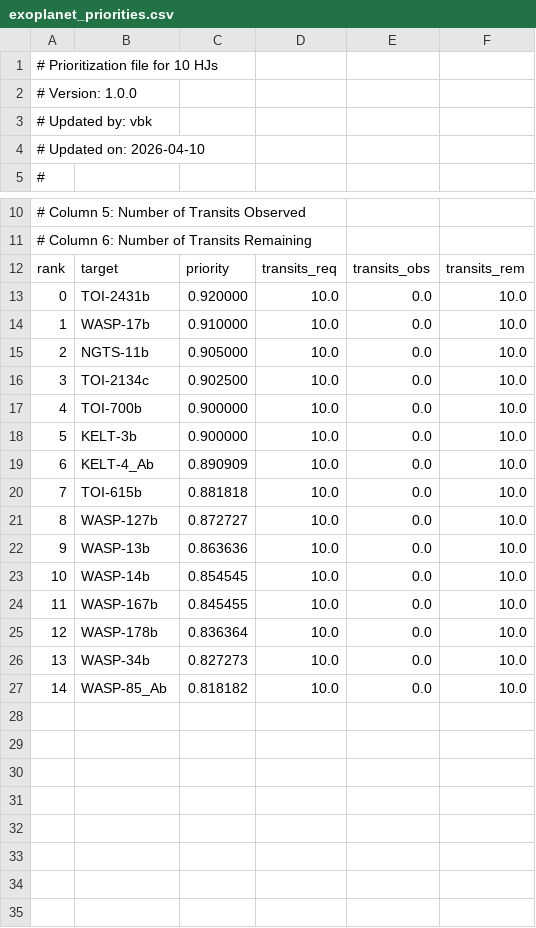
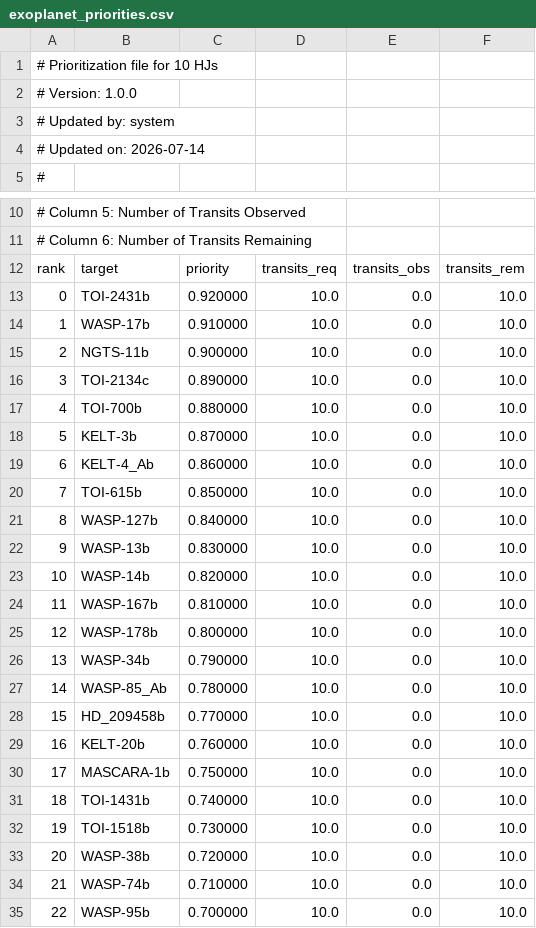
Before and after one commit to PandoraMission/PandoraTargetList, a CSV file: target_definition_files/10_HJs/exoplanet/exoplanet_priorities.csv, drawn as a sheet; only a part is shown, gaps mark what is left out; the diff names each change by its address in the sheet, - before the commit and + after, or states it on an @@ line.

```diff
--- a/target_definition_files/10_HJs/exoplanet/exoplanet_priorities.csv
+++ b/target_definition_files/10_HJs/exoplanet/exoplanet_priorities.csv
@@ column A renumbered between rows 3 and 4 @@
-C15: 0.905000
+C15: 0.900000
-C16: 0.902500
+C16: 0.890000
-C17: 0.900000
+C17: 0.880000
-C18: 0.900000
+C18: 0.870000
-C19: 0.890909
+C19: 0.860000
-C20: 0.881818
+C20: 0.850000
-C21: 0.872727
+C21: 0.840000
-C22: 0.863636
+C22: 0.830000
-C23: 0.854545
+C23: 0.820000
-C24: 0.845455
+C24: 0.810000
-C25: 0.836364
+C25: 0.800000
-C26: 0.827273
+C26: 0.790000
-C27: 0.818182
+C27: 0.780000
+row 28: 15 | HD_209458b | 0.770000 | 10.0 | 0.0 | 10.0
+row 29: 16 | KELT-20b | 0.760000 | 10.0 | 0.0 | 10.0
+row 30: 17 | MASCARA-1b | 0.750000 | 10.0 | 0.0 | 10.0
+row 31: 18 | TOI-1431b | 0.740000 | 10.0 | 0.0 | 10.0
+row 32: 19 | TOI-1518b | 0.730000 | 10.0 | 0.0 | 10.0
+row 33: 20 | WASP-38b | 0.720000 | 10.0 | 0.0 | 10.0
+row 34: 21 | WASP-74b | 0.710000 | 10.0 | 0.0 | 10.0
+row 35: 22 | WASP-95b | 0.700000 | 10.0 | 0.0 | 10.0
```
Also changed, not shown: 8 other files.
